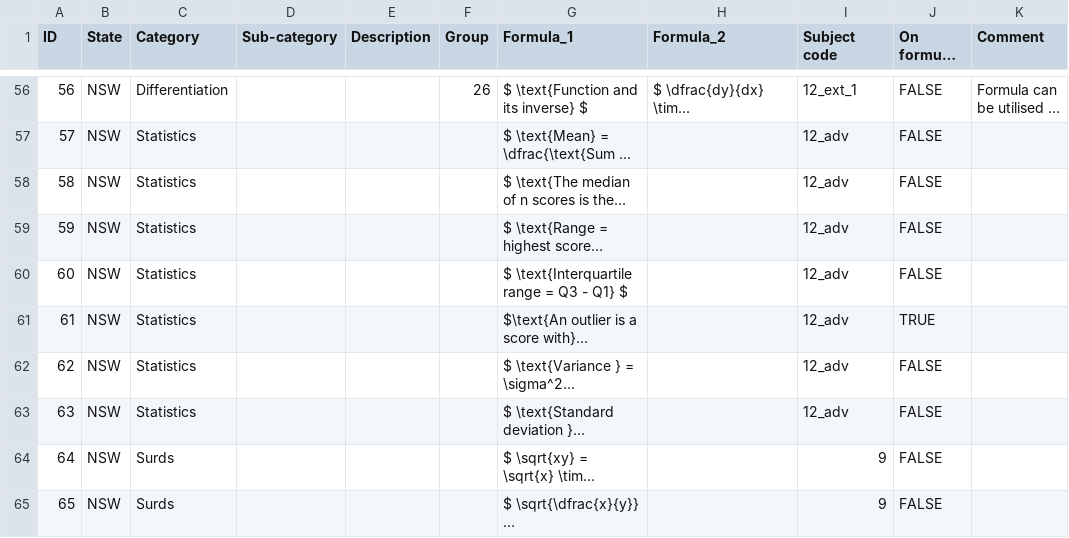
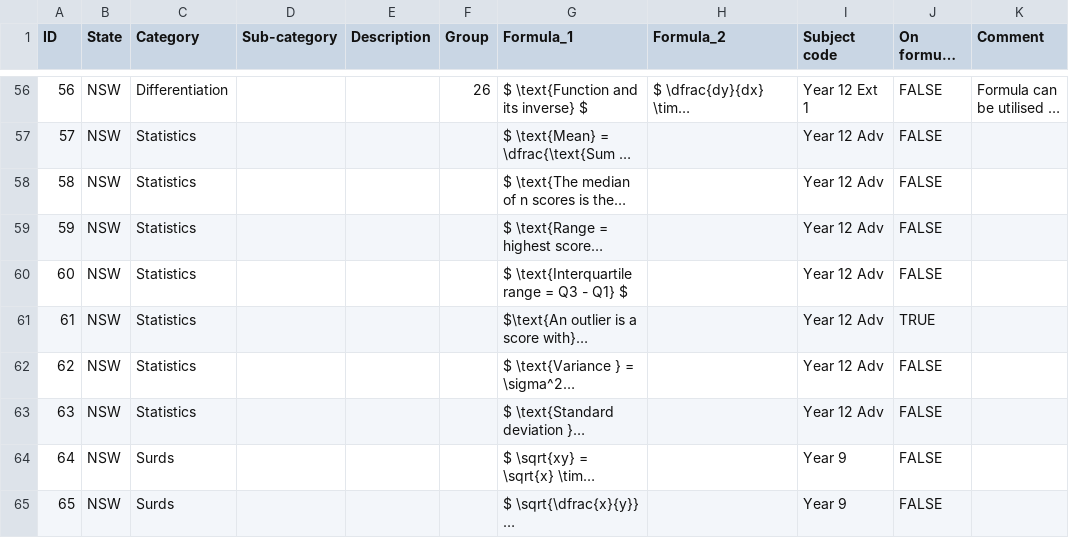
Before and after one commit to charl-potgieter/AustralianSchoolMaths, a CSV file: WebsiteCreator/formulas.csv, drawn as a sheet; only a part is shown, gaps mark what is left out; long unchanged cells end in …; the diff covers the shown part only; the diff names each change by its address in the sheet, - before the commit and + after, or states it on an @@ line.

Commit message:
updated subject codes

```diff
--- a/WebsiteCreator/formulas.csv
+++ b/WebsiteCreator/formulas.csv
-I56 (Subject code): 12_ext_1
+I56 (Subject code): Year 12 Ext 1
-I57:I63 (Subject code): 12_adv
+I57:I63 (Subject code): Year 12 Adv
-I64:I65 (Subject code): 9
+I64:I65 (Subject code): Year 9
```
Also changed, not shown: 55 edited cells elsewhere in this file, 31 other files.
